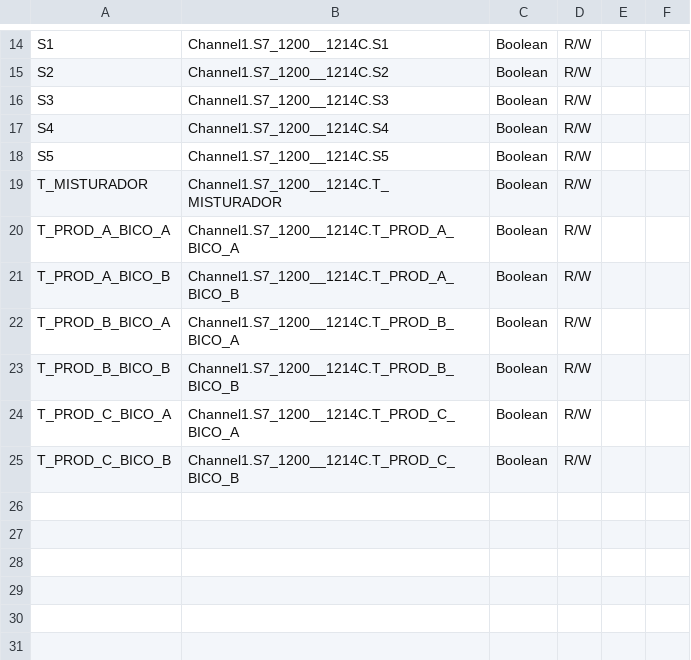
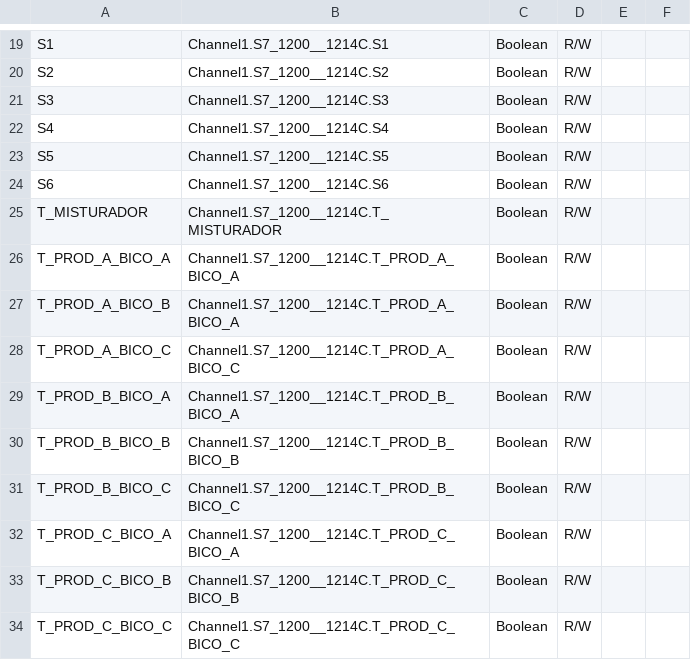
Before and after one commit to mrddos/ide-as, a CSV file: ideas/Samples/SampleProject/datasources/S7_1214C.csv, drawn as a sheet; only a part is shown, gaps mark what is left out; addresses are those after the commit; the diff covers the shown part only; the diff names each change by its address in the sheet, - before the commit and + after, or states it on an @@ line.

```diff
--- a/ideas/Samples/SampleProject/datasources/S7_1214C.csv
+++ b/ideas/Samples/SampleProject/datasources/S7_1214C.csv
+row 24: S6 | Channel1.S7_1200__1214C.S6 | Boolean | R/W
-B27: Channel1.S7_1200__1214C.T_PROD_A_BICO_B
+B27: Channel1.S7_1200__1214C.T_PROD_A_BICO_A
+row 28: T_PROD_A_BICO_C | Channel1.S7_1200__1214C.T_PROD_A_BICO_C | Boolean | R/W
+row 31: T_PROD_B_BICO_C | Channel1.S7_1200__1214C.T_PROD_B_BICO_C | Boolean | R/W
+row 34: T_PROD_C_BICO_C | Channel1.S7_1200__1214C.T_PROD_C_BICO_C | Boolean | R/W
```
Also changed, not shown: 5 added rows and 9 edited cells elsewhere in this file, ideas/Samples/NonScadaConfiguration/KEPServerEX.v5/production.csv, 23 other files.
